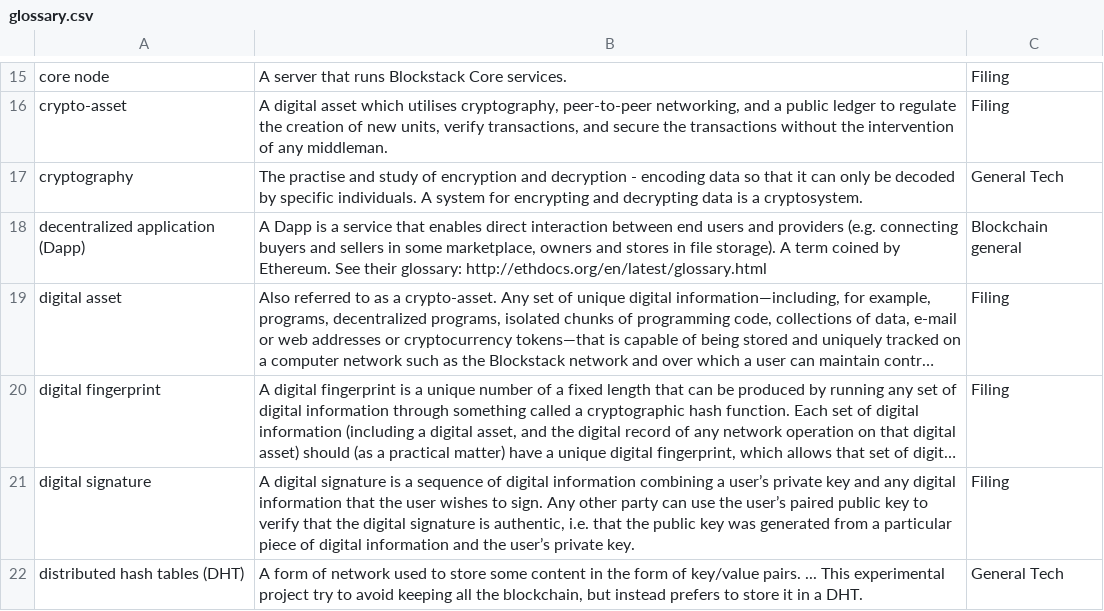
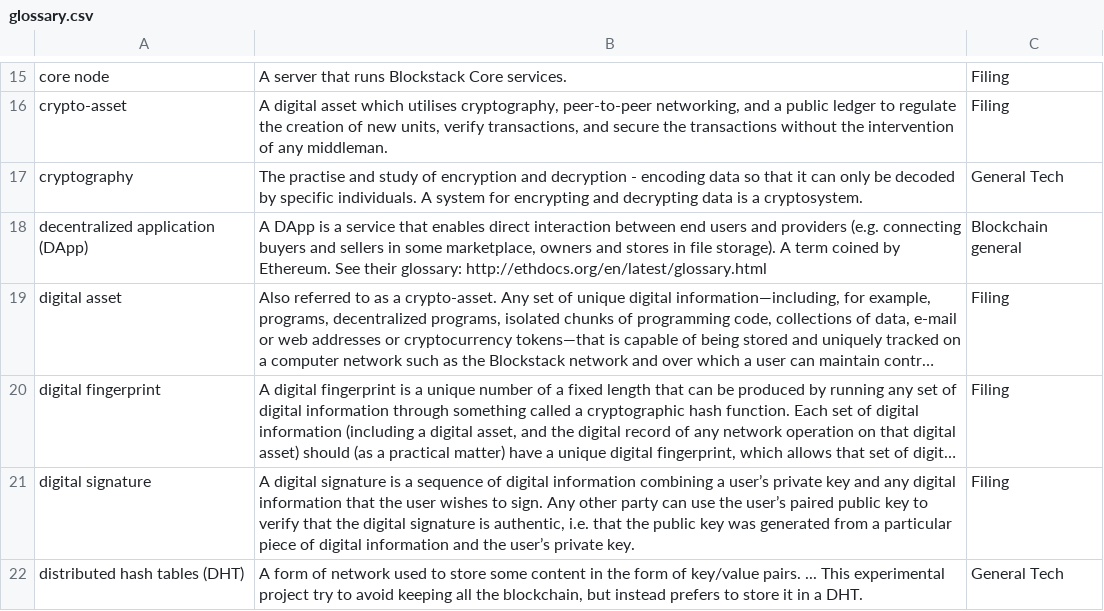
Before and after one commit to stacks-network/docs, a CSV file: _data/glossary.csv, drawn as a sheet; only a part is shown, gaps mark what is left out; long unchanged cells end in …; the diff names each change by its address in the sheet, - before the commit and + after, or states it on an @@ line.

```diff
--- a/_data/glossary.csv
+++ b/_data/glossary.csv
-A18: decentralized application (Dapp)
+A18: decentralized application (DApp)
-B18: A Dapp is a…
+B18: A DApp is a…
```
Also changed, not shown: 17 other files.
